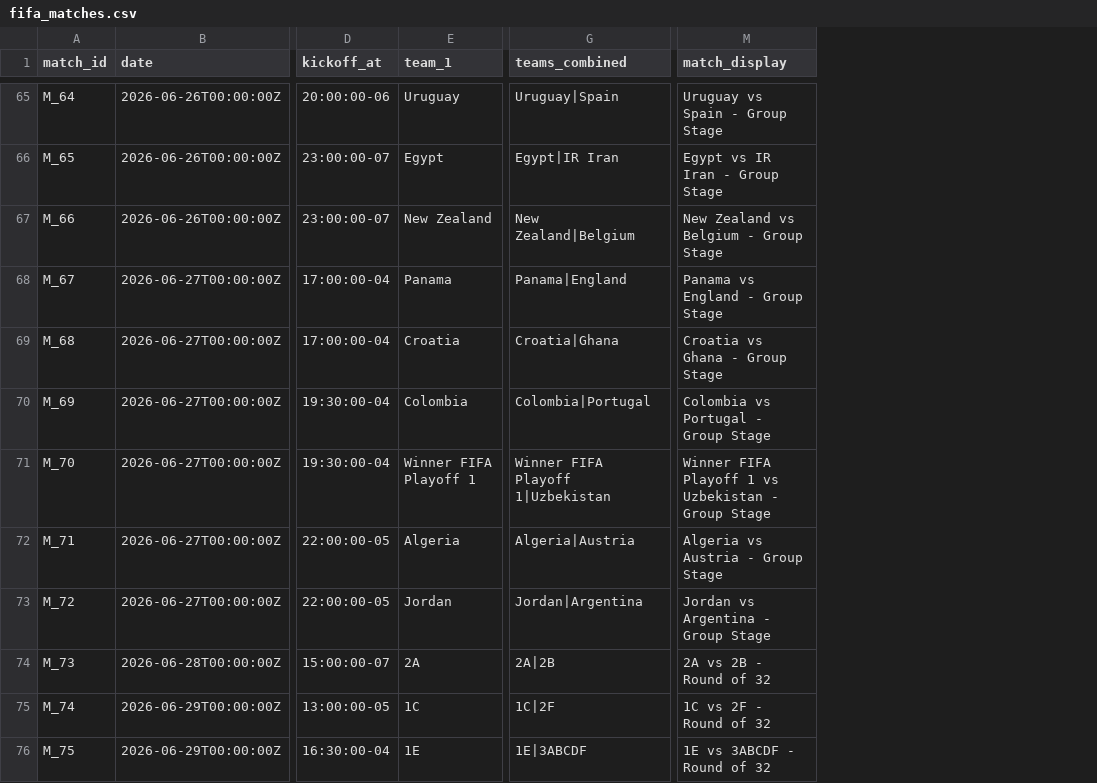
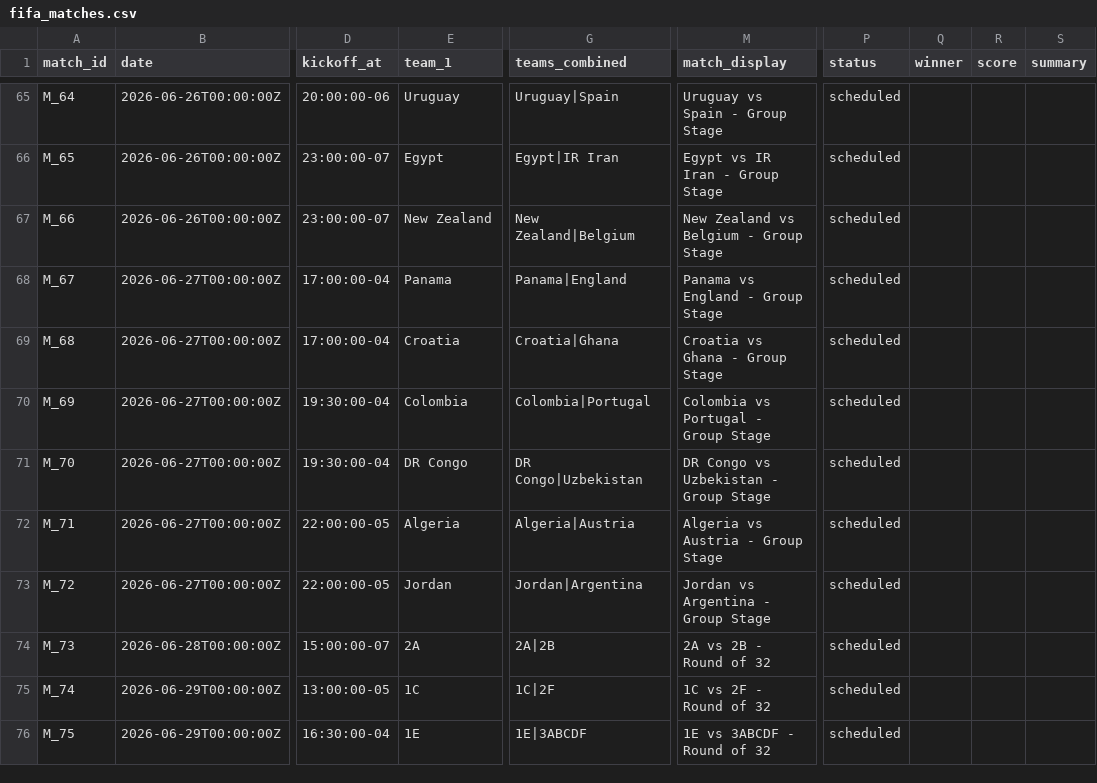
Before and after one commit to arunkumarry/fifa_planner_es, a CSV file: data/fifa_matches.csv, drawn as a sheet; only a part is shown, gaps mark what is left out; the diff covers the shown part only; the diff names each change by its address in the sheet, - before the commit and + after, or states it on an @@ line.

Commit message:
update with latest match data

```diff
--- a/data/fifa_matches.csv
+++ b/data/fifa_matches.csv
+column P (status), rows 65-76: all scheduled
+column Q (winner), empty
+column R (score), empty
+column S (summary), empty
-E71 (team_1): Winner FIFA Playoff 1
+E71 (team_1): DR Congo
-G71 (teams_combined): Winner FIFA Playoff 1|Uzbekistan
+G71 (teams_combined): DR Congo|Uzbekistan
-M71 (match_display): Winner FIFA Playoff 1 vs Uzbekistan - Group Stage
+M71 (match_display): DR Congo vs Uzbekistan - Group Stage
```
Also changed, not shown: 51 edited cells elsewhere in this file, data/fifa_matches_complete.csv, 3 other files.
